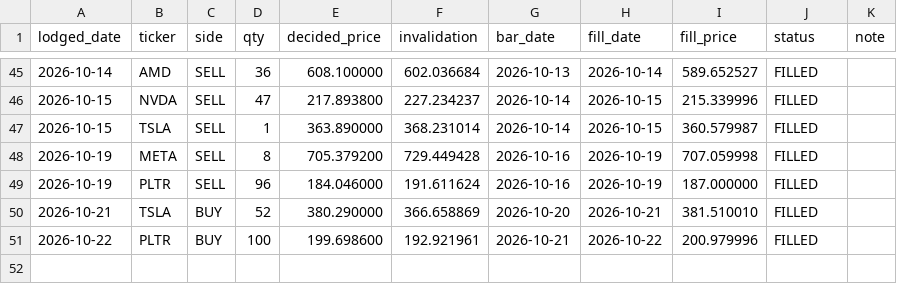
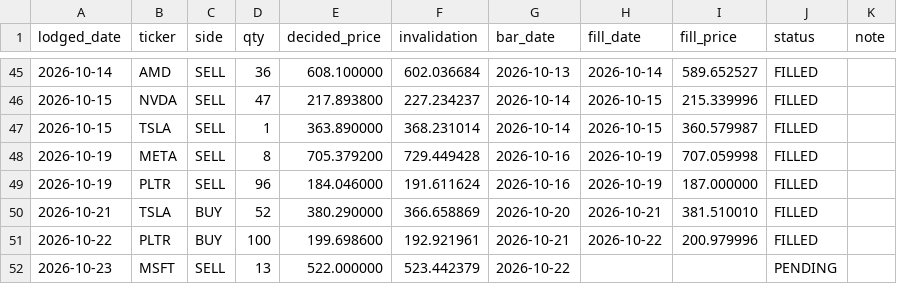
Before and after one commit to cyyaddsg-git/i004-market-bars, a CSV file: data/orders.csv, drawn as a sheet; only a part is shown, gaps mark what is left out.

```diff
--- a/data/orders.csv
+++ b/data/orders.csv
@@ -51 +51,2 @@ lodged_date,ticker,side,qty,decided_price,invalidation,bar_date,fill_date,fill_p
 2026-10-22,PLTR,BUY,100,199.698600,192.921961,2026-10-21,2026-10-22,200.979996,FILLED,
+2026-10-23,MSFT,SELL,13,522.000000,523.442379,2026-10-22,,,PENDING,
```
Also changed, not shown: data/predictions.csv, 3 other files.
